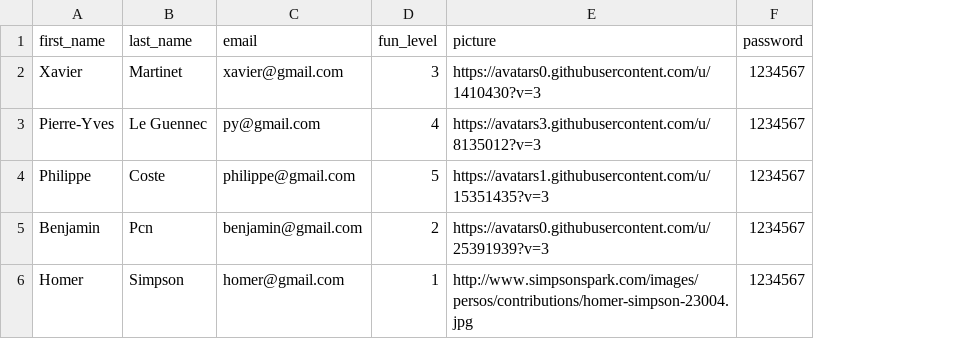
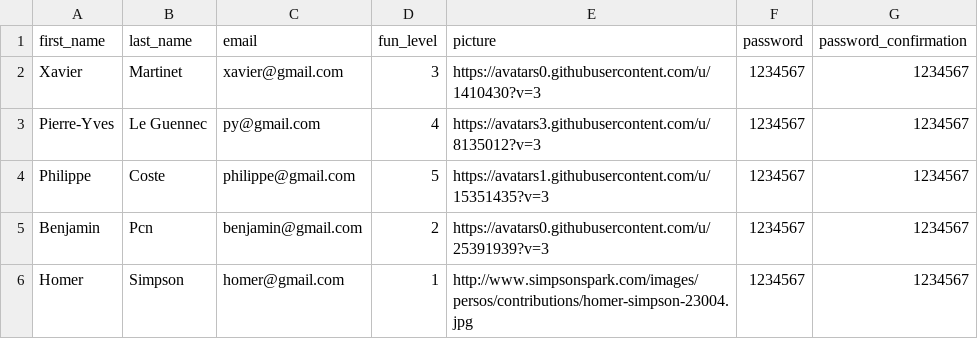
Before and after one commit to vpanis/zygomatic, a CSV file: lib/seeds/users.csv, drawn as a sheet; the diff names each change by its address in the sheet, - before the commit and + after, or states it on an @@ line.

```diff
--- a/lib/seeds/users.csv
+++ b/lib/seeds/users.csv
+column G (password_confirmation), rows 2-6: all 1234567
```
Also changed, not shown: 28 other files.
